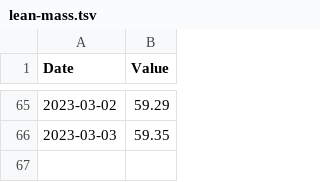
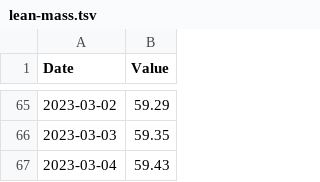
Before and after one commit to kaisdukes/health-tracker, a TSV file: data/metrics/lean-mass.tsv, drawn as a sheet; only a part is shown, gaps mark what is left out; the diff names each change by its address in the sheet, - before the commit and + after, or states it on an @@ line.

Commit message:
Add metrics for 2023-03-04.

```diff
--- a/data/metrics/lean-mass.tsv
+++ b/data/metrics/lean-mass.tsv
+row 67: 2023-03-04 | 59.43
```
Also changed, not shown: data/metrics/weight.tsv.
